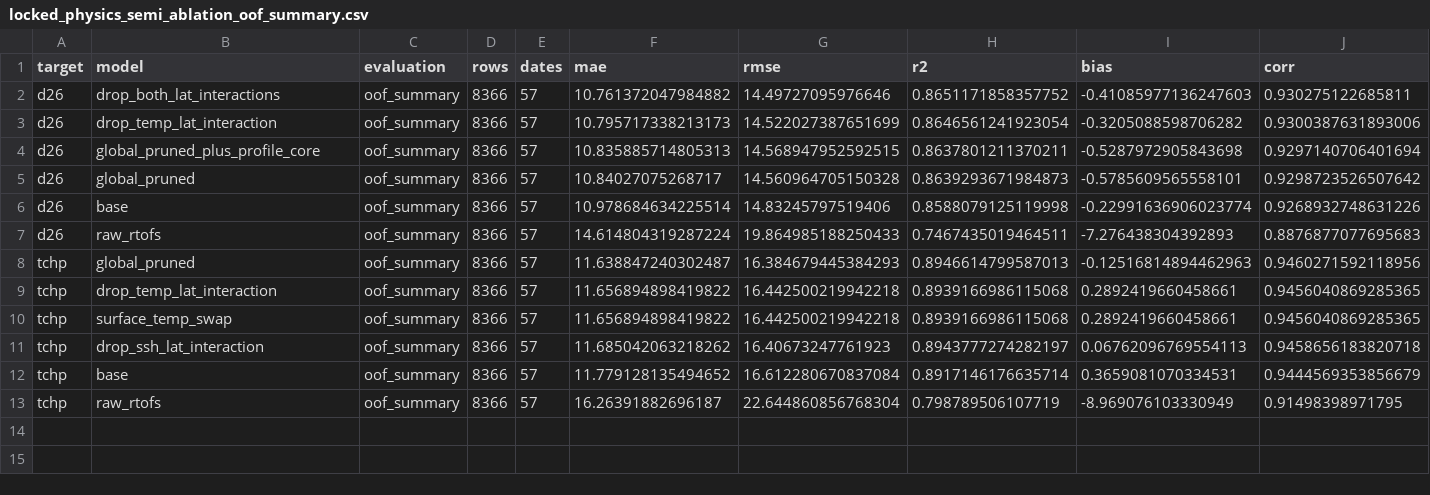
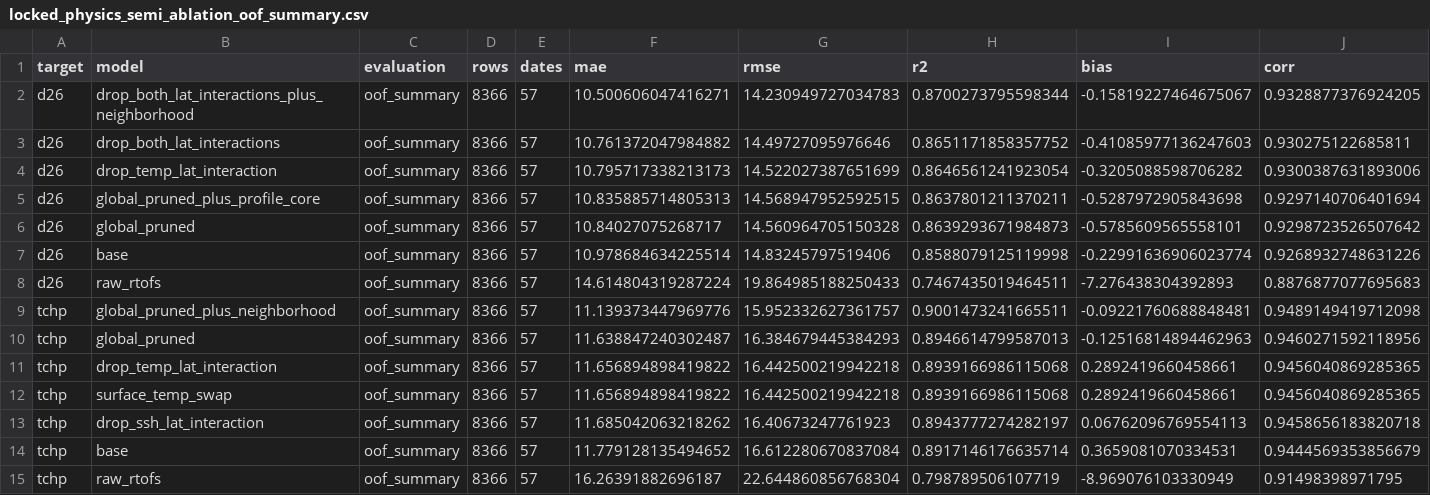
Before and after one commit to AQUAVIEW-DAH/HHP-ML-Recomputations, a CSV file: OHC/output/ml_benchmarks/locked_physics_semi_ablation_oof_summary.csv, drawn as a sheet; the diff names each change by its address in the sheet, - before the commit and + after, or states it on an @@ line.

Commit message:
Add Tier-0 neighborhood stencil features and GOFS 3.1 side exploration
Tier 0 (main line, RTOFS-only): build_rtofs_neighborhood_features adds
local mean/std, gradient magnitude, and 1-deg-mean anomaly of TCHP, D26,
and SST at 0.5/1/2-degree windows around each collocated point, computed
from the cached reduced daily fields. Wire a NEIGHBORHOOD_CORE recipe
into the locked semi-ablation; it becomes the new locked-OOF leader for
both targets (TCHP MAE 11.64->11.14, D26 10.76->10.50) pending
tile-holdout confirmation.

Side exploration (OHC/exploration/, explicitly outside the RTOFS-only
main method): GOFS 3.1 reanalysis (1994-2015, AWS Open Data) reduced to
daily 2D OHC fields for a 72-date 2015 pilot, with comparability
caveats documented in the README.

```diff
--- a/OHC/output/ml_benchmarks/locked_physics_semi_ablation_oof_summary.csv
+++ b/OHC/output/ml_benchmarks/locked_physics_semi_ablation_oof_summary.csv
+row 2: d26 | drop_both_lat_interactions_plus_neighborhood | oof_summary | 8366 | 57 | 10.500606047416271 | 14.230949727034783 | 0.8700273795598344 | -0.15819227464675067 | 0.9328877376924205
+row 9: tchp | global_pruned_plus_neighborhood | oof_summary | 8366 | 57 | 11.139373447969776 | 15.952332627361757 | 0.9001473241665511 | -0.09221760688848481 | 0.9489149419712098
```
Also changed, not shown: 17 other files.
